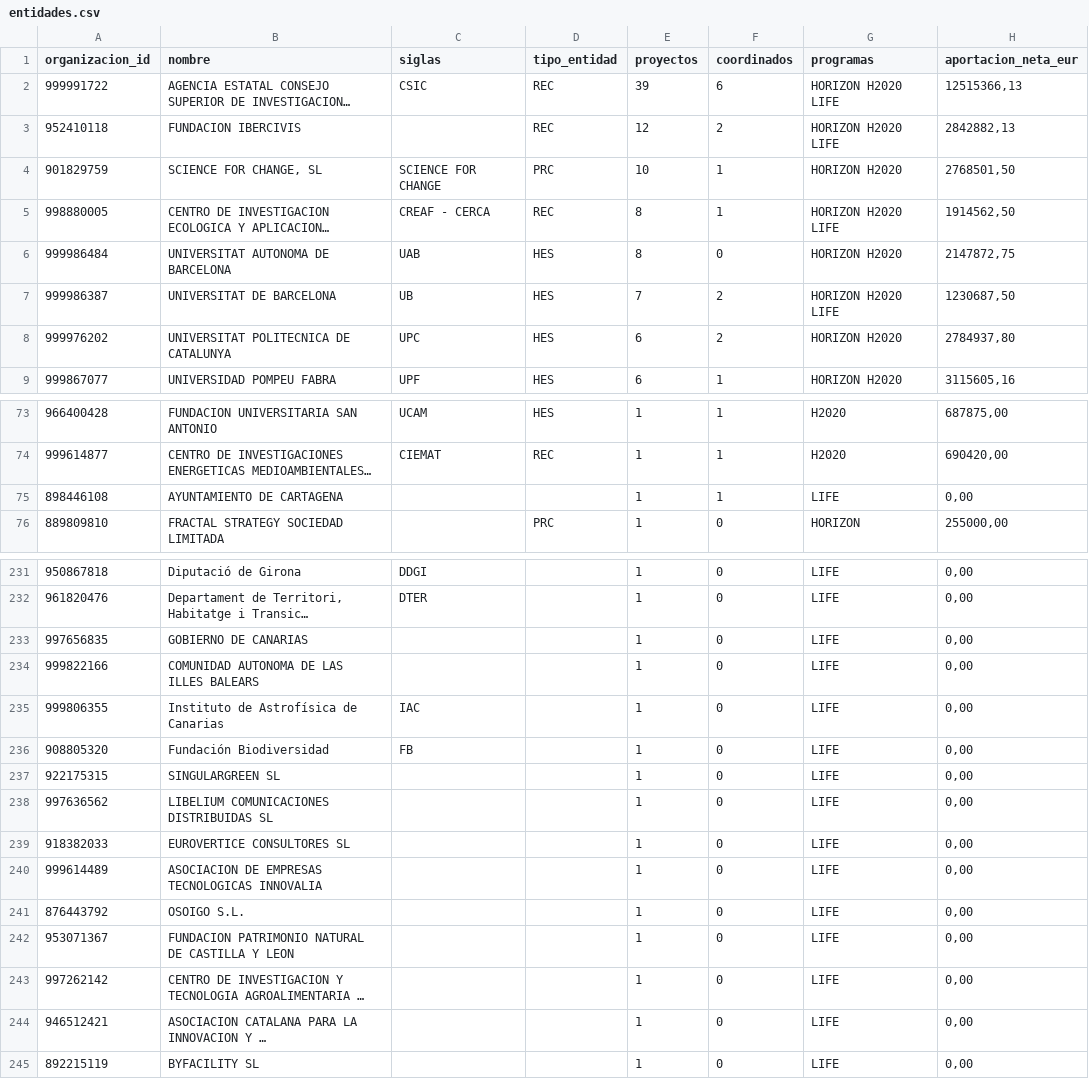
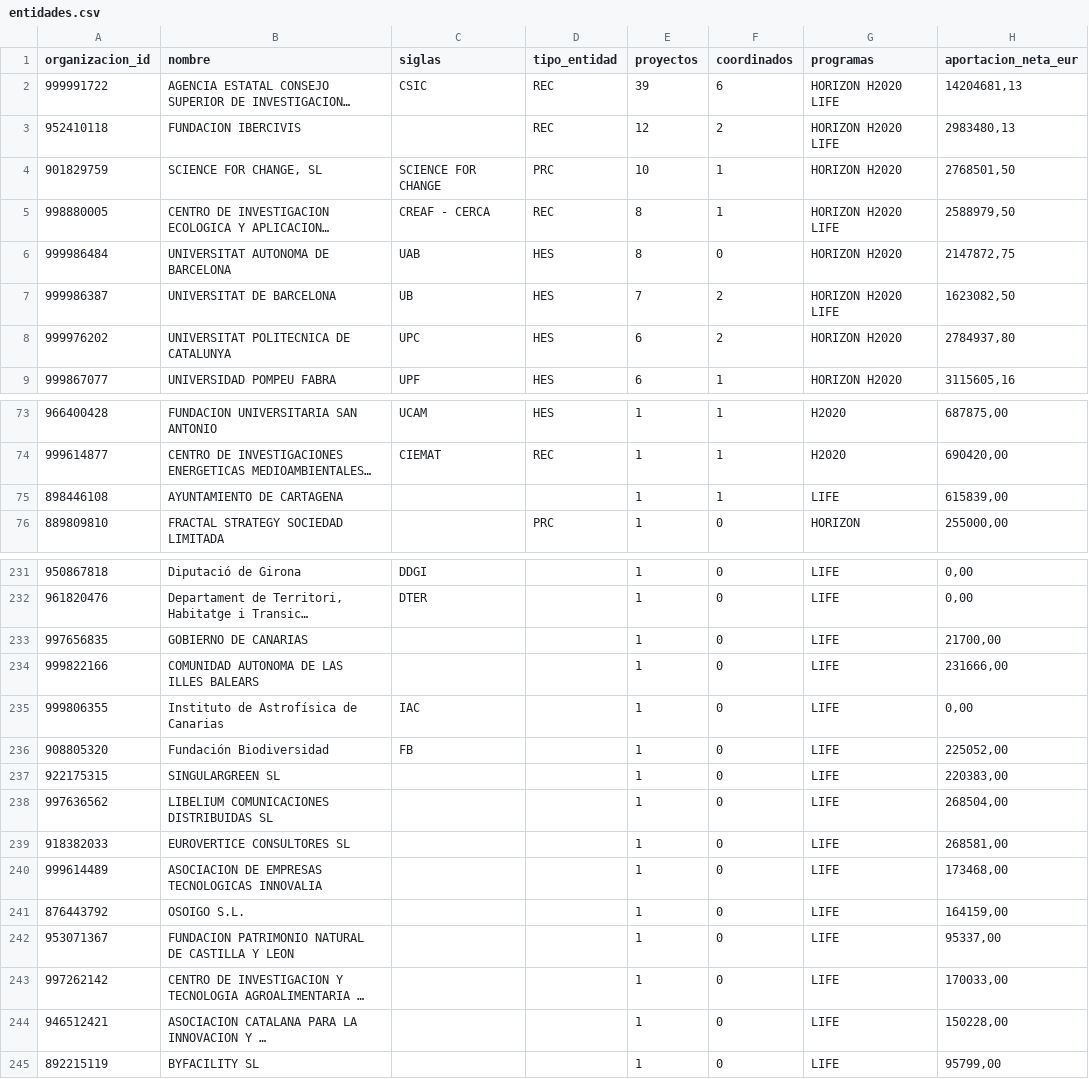
Before and after one commit to frasanz/citizensciencecordis, a CSV file: web/data/entidades.csv, drawn as a sheet; only a part is shown, gaps mark what is left out; long unchanged cells end in …; the diff covers the shown part only; the diff names each change by its address in the sheet, - before the commit and + after, or states it on an @@ line.

```diff
--- a/web/data/entidades.csv
+++ b/web/data/entidades.csv
-H2 (aportacion_neta_eur): 12515366,13
+H2 (aportacion_neta_eur): 14204681,13
-H3 (aportacion_neta_eur): 2842882,13
+H3 (aportacion_neta_eur): 2983480,13
-H5 (aportacion_neta_eur): 1914562,50
+H5 (aportacion_neta_eur): 2588979,50
-H7 (aportacion_neta_eur): 1230687,50
+H7 (aportacion_neta_eur): 1623082,50
-H75 (aportacion_neta_eur): 0,00
+H75 (aportacion_neta_eur): 615839,00
-H233 (aportacion_neta_eur): 0,00
+H233 (aportacion_neta_eur): 21700,00
-H234 (aportacion_neta_eur): 0,00
+H234 (aportacion_neta_eur): 231666,00
-H236 (aportacion_neta_eur): 0,00
+H236 (aportacion_neta_eur): 225052,00
-H237 (aportacion_neta_eur): 0,00
+H237 (aportacion_neta_eur): 220383,00
-H238 (aportacion_neta_eur): 0,00
+H238 (aportacion_neta_eur): 268504,00
-H239 (aportacion_neta_eur): 0,00
+H239 (aportacion_neta_eur): 268581,00
-H240 (aportacion_neta_eur): 0,00
+H240 (aportacion_neta_eur): 173468,00
-H241 (aportacion_neta_eur): 0,00
+H241 (aportacion_neta_eur): 164159,00
-H242 (aportacion_neta_eur): 0,00
+H242 (aportacion_neta_eur): 95337,00
-H243 (aportacion_neta_eur): 0,00
+H243 (aportacion_neta_eur): 170033,00
-H244 (aportacion_neta_eur): 0,00
+H244 (aportacion_neta_eur): 150228,00
-H245 (aportacion_neta_eur): 0,00
+H245 (aportacion_neta_eur): 95799,00
```
Also changed, not shown: 10 edited cells elsewhere in this file, web/data/paises.csv, web/data/participaciones.csv, 11 other files.
